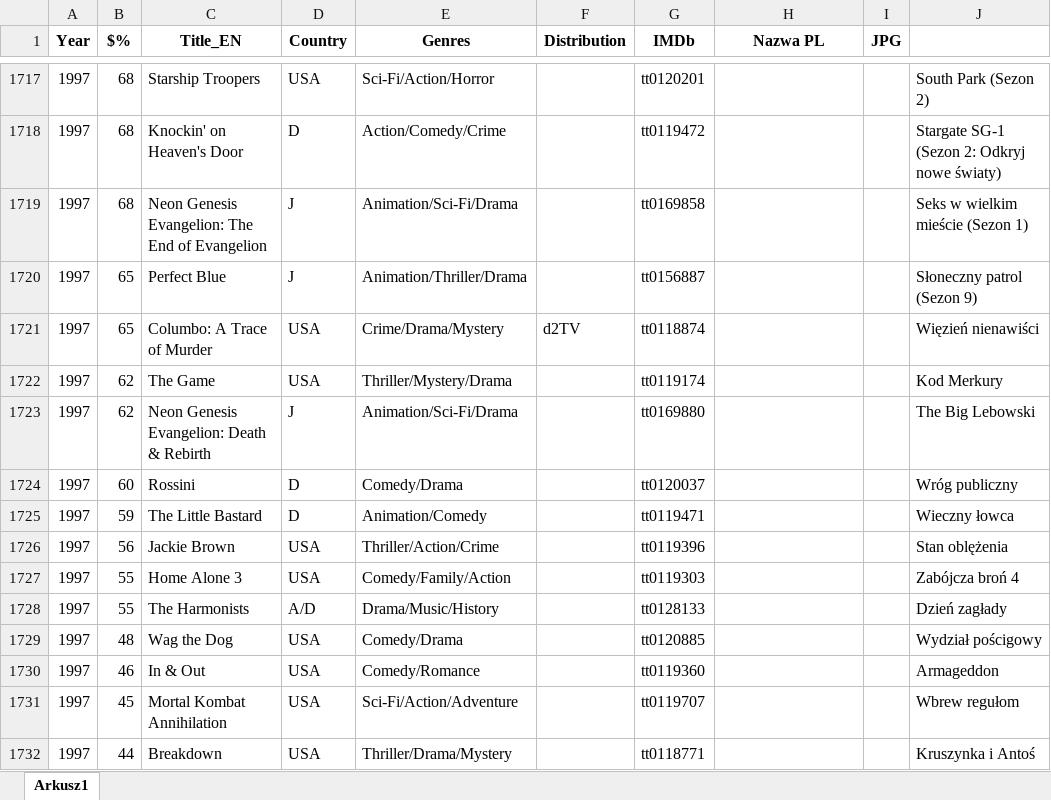
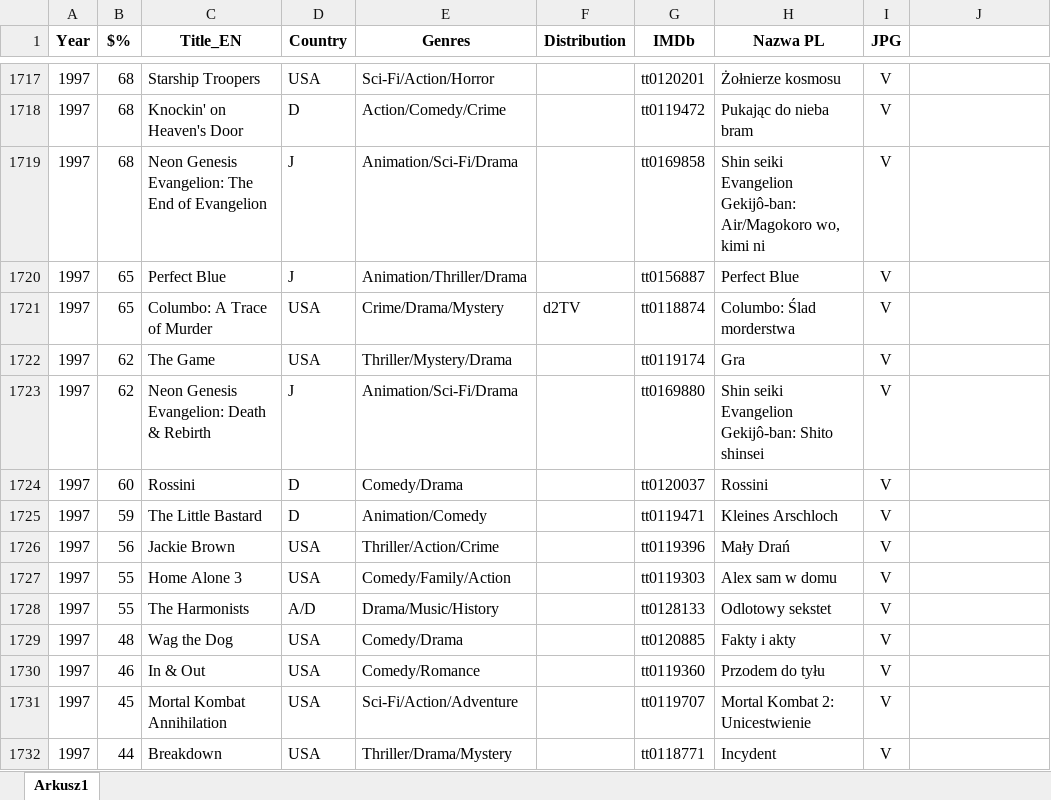
Before and after one commit to pauldim/MADTV, an Excel workbook: IMG programmes.xlsx, sheet Arkusz1, drawn as a sheet; only a part is shown, gaps mark what is left out; values as stored, in another font and other column widths than the file's, no borders; the diff covers the shown part only; the diff names each change by its address in the sheet, - before the commit and + after, or states it on an @@ line.

```diff
--- a/IMG programmes.xlsx (sheet Arkusz1)
+++ b/IMG programmes.xlsx (sheet Arkusz1)
-H1717 (Nazwa PL): (empty)
+H1717 (Nazwa PL): Żołnierze kosmosu
-I1717:I1732 (JPG): (empty)
+I1717:I1732 (JPG): V
-J1717: South Park (Sezon 2)
+J1717: (empty)
-H1718 (Nazwa PL): (empty)
+H1718 (Nazwa PL): Pukając do nieba bram
-J1718: Stargate SG-1 (Sezon 2: Odkryj nowe światy)
+J1718: (empty)
-H1719 (Nazwa PL): (empty)
+H1719 (Nazwa PL): Shin seiki Evangelion Gekijô-ban: Air/Magokoro wo, kimi ni
-J1719: Seks w wielkim mieście (Sezon 1)
+J1719: (empty)
-H1720 (Nazwa PL): (empty)
+H1720 (Nazwa PL): Perfect Blue
-J1720: Słoneczny patrol (Sezon 9)
+J1720: (empty)
-H1721 (Nazwa PL): (empty)
+H1721 (Nazwa PL): Columbo: Ślad morderstwa
-J1721: Więzień nienawiści
+J1721: (empty)
-H1722 (Nazwa PL): (empty)
+H1722 (Nazwa PL): Gra
-J1722: Kod Merkury
+J1722: (empty)
-H1723 (Nazwa PL): (empty)
+H1723 (Nazwa PL): Shin seiki Evangelion Gekijô-ban: Shito shinsei
-J1723: The Big Lebowski
+J1723: (empty)
-H1724 (Nazwa PL): (empty)
+H1724 (Nazwa PL): Rossini
-J1724: Wróg publiczny
+J1724: (empty)
-H1725 (Nazwa PL): (empty)
+H1725 (Nazwa PL): Kleines Arschloch
-J1725: Wieczny łowca
+J1725: (empty)
-H1726 (Nazwa PL): (empty)
+H1726 (Nazwa PL): Mały Drań
-J1726: Stan oblężenia
+J1726: (empty)
-H1727 (Nazwa PL): (empty)
+H1727 (Nazwa PL): Alex sam w domu
-J1727: Zabójcza broń 4
+J1727: (empty)
-H1728 (Nazwa PL): (empty)
+H1728 (Nazwa PL): Odlotowy sekstet
-J1728: Dzień zagłady
+J1728: (empty)
-H1729 (Nazwa PL): (empty)
+H1729 (Nazwa PL): Fakty i akty
-J1729: Wydział pościgowy
+J1729: (empty)
-H1730 (Nazwa PL): (empty)
+H1730 (Nazwa PL): Przodem do tyłu
-J1730: Armageddon
+J1730: (empty)
-H1731 (Nazwa PL): (empty)
+H1731 (Nazwa PL): Mortal Kombat 2: Unicestwienie
-J1731: Wbrew regułom
+J1731: (empty)
-H1732 (Nazwa PL): (empty)
+H1732 (Nazwa PL): Incydent
-J1732: Kruszynka i Antoś
+J1732: (empty)
```
Also changed, not shown: 695 edited cells and cell formats elsewhere in this sheet, 48 other files.
